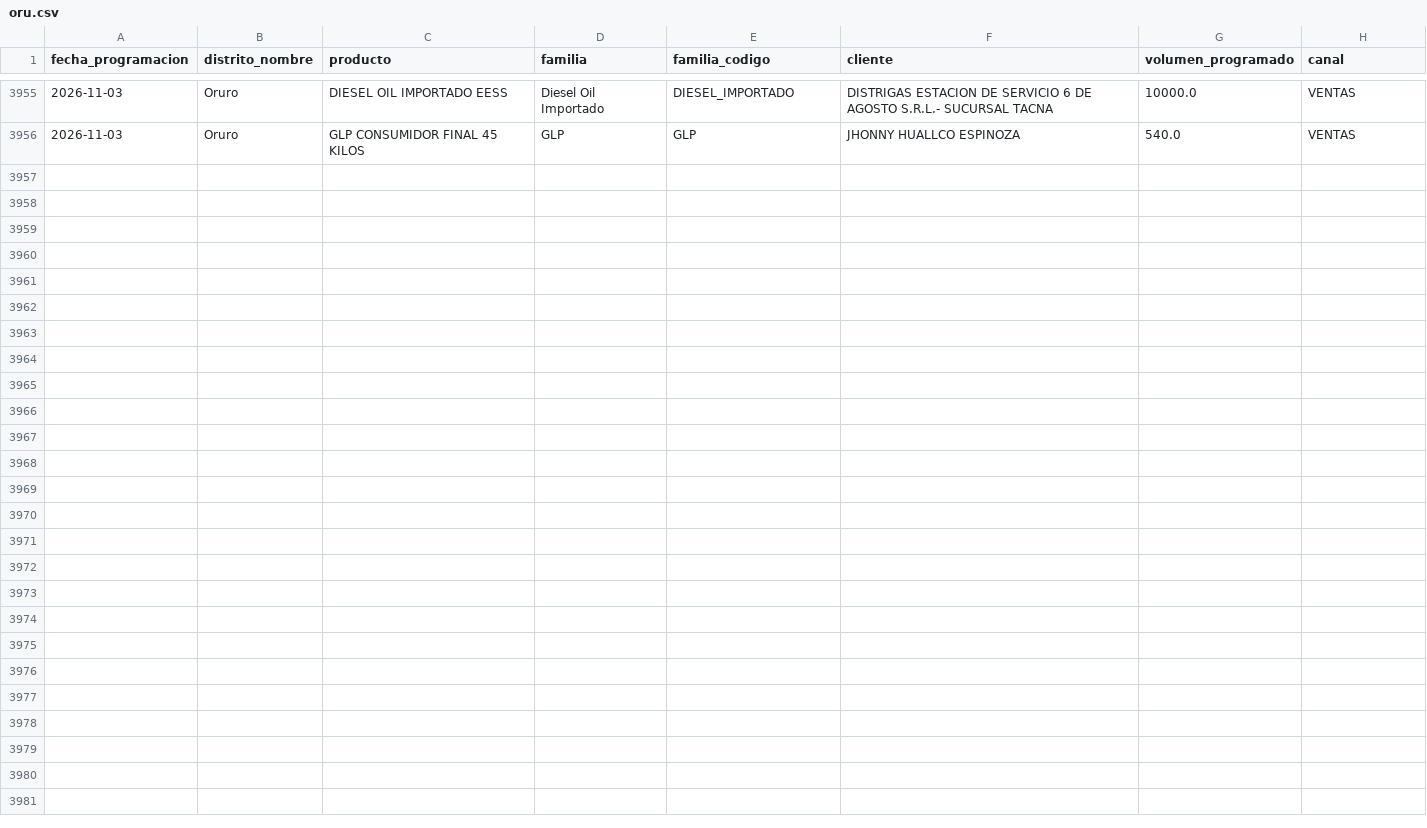
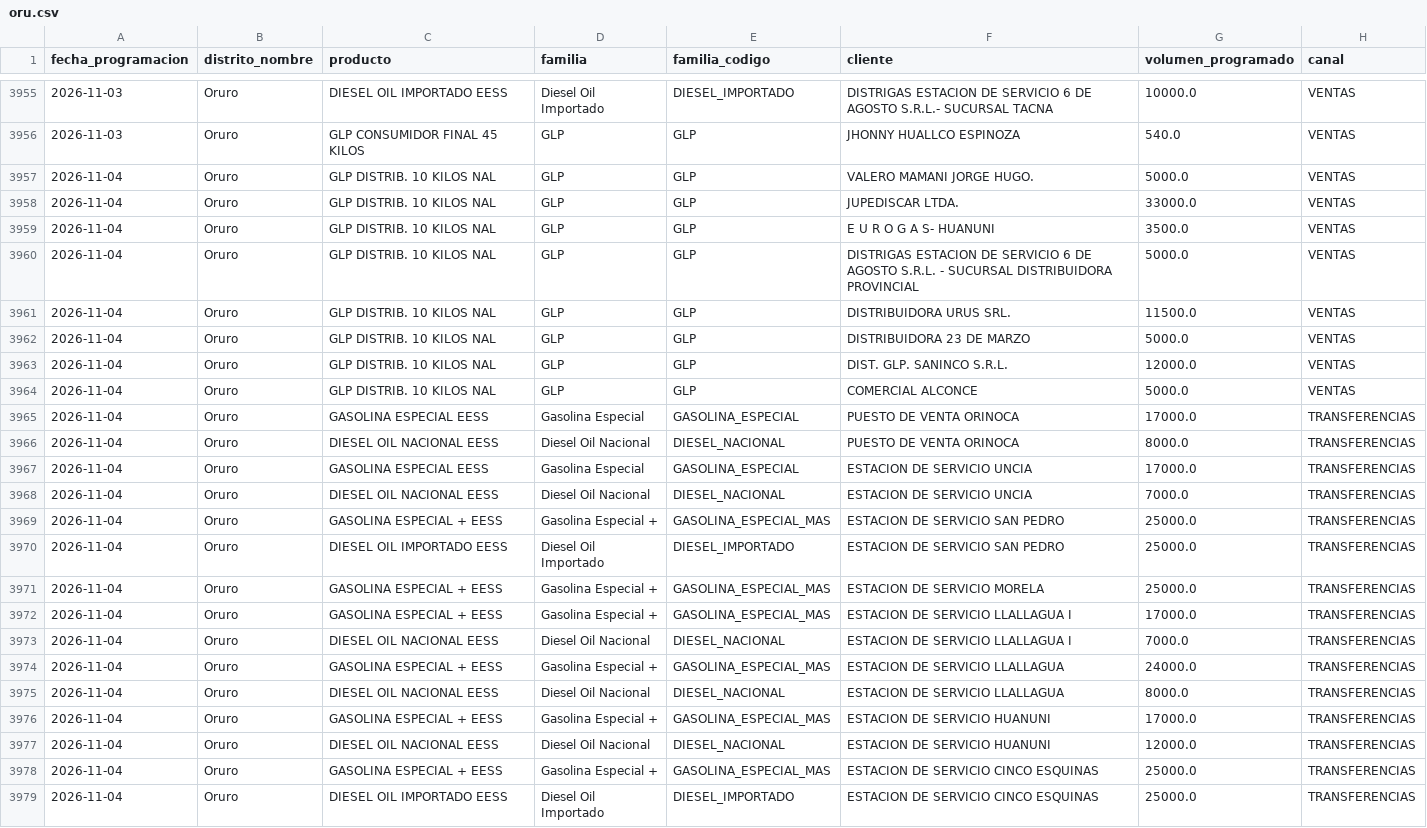
Before and after one commit to mauforonda/data-triage, a CSV file: hidrocarburos/abastecimiento/data/programacion/oru.csv, drawn as a sheet; only a part is shown, gaps mark what is left out.

```diff
--- a/hidrocarburos/abastecimiento/data/programacion/oru.csv
+++ b/hidrocarburos/abastecimiento/data/programacion/oru.csv
@@ -3956 +3956,24 @@ fecha_programacion,distrito_nombre,producto,familia,familia_codigo,cliente,volum
 2026-11-03,Oruro,GLP CONSUMIDOR FINAL 45 KILOS,GLP,GLP,JHONNY HUALLCO ESPINOZA,540.0,VENTAS
+2026-11-04,Oruro,GLP DISTRIB. 10 KILOS NAL,GLP,GLP,VALERO MAMANI JORGE HUGO.,5000.0,VENTAS
+2026-11-04,Oruro,GLP DISTRIB. 10 KILOS NAL,GLP,GLP,JUPEDISCAR LTDA.,33000.0,VENTAS
+2026-11-04,Oruro,GLP DISTRIB. 10 KILOS NAL,GLP,GLP,E U R O G A S- HUANUNI,3500.0,VENTAS
+2026-11-04,Oruro,GLP DISTRIB. 10 KILOS NAL,GLP,GLP,DISTRIGAS ESTACION DE SERVICIO 6 DE AGOSTO S.R.L. - SUCURSAL DISTRIBUIDORA PROVINCIAL,5000.0,VENTAS
+2026-11-04,Oruro,GLP DISTRIB. 10 KILOS NAL,GLP,GLP,DISTRIBUIDORA URUS SRL.,11500.0,VENTAS
+2026-11-04,Oruro,GLP DISTRIB. 10 KILOS NAL,GLP,GLP,DISTRIBUIDORA 23 DE MARZO,5000.0,VENTAS
+2026-11-04,Oruro,GLP DISTRIB. 10 KILOS NAL,GLP,GLP,DIST. GLP. SANINCO S.R.L.,12000.0,VENTAS
+2026-11-04,Oruro,GLP DISTRIB. 10 KILOS NAL,GLP,GLP,COMERCIAL ALCONCE,5000.0,VENTAS
+2026-11-04,Oruro,GASOLINA ESPECIAL EESS,Gasolina Especial,GASOLINA_ESPECIAL,PUESTO DE VENTA ORINOCA,17000.0,TRANSFERENCIAS
+2026-11-04,Oruro,DIESEL OIL NACIONAL EESS,Diesel Oil Nacional,DIESEL_NACIONAL,PUESTO DE VENTA ORINOCA,8000.0,TRANSFERENCIAS
+2026-11-04,Oruro,GASOLINA ESPECIAL EESS,Gasolina Especial,GASOLINA_ESPECIAL,ESTACION DE SERVICIO UNCIA,17000.0,TRANSFERENCIAS
+2026-11-04,Oruro,DIESEL OIL NACIONAL EESS,Diesel Oil Nacional,DIESEL_NACIONAL,ESTACION DE SERVICIO UNCIA,7000.0,TRANSFERENCIAS
+2026-11-04,Oruro,GASOLINA ESPECIAL + EESS,Gasolina Especial +,GASOLINA_ESPECIAL_MAS,ESTACION DE SERVICIO SAN PEDRO,25000.0,TRANSFERENCIAS
+2026-11-04,Oruro,DIESEL OIL IMPORTADO EESS,Diesel Oil Importado,DIESEL_IMPORTADO,ESTACION DE SERVICIO SAN PEDRO,25000.0,TRANSFERENCIAS
+2026-11-04,Oruro,GASOLINA ESPECIAL + EESS,Gasolina Especial +,GASOLINA_ESPECIAL_MAS,ESTACION DE SERVICIO MORELA,25000.0,TRANSFERENCIAS
+2026-11-04,Oruro,GASOLINA ESPECIAL + EESS,Gasolina Especial +,GASOLINA_ESPECIAL_MAS,ESTACION DE SERVICIO LLALLAGUA I,17000.0,TRANSFERENCIAS
+2026-11-04,Oruro,DIESEL OIL NACIONAL EESS,Diesel Oil Nacional,DIESEL_NACIONAL,ESTACION DE SERVICIO LLALLAGUA I,7000.0,TRANSFERENCIAS
+2026-11-04,Oruro,GASOLINA ESPECIAL + EESS,Gasolina Especial +,GASOLINA_ESPECIAL_MAS,ESTACION DE SERVICIO LLALLAGUA,24000.0,TRANSFERENCIAS
+2026-11-04,Oruro,DIESEL OIL NACIONAL EESS,Diesel Oil Nacional,DIESEL_NACIONAL,ESTACION DE SERVICIO LLALLAGUA,8000.0,TRANSFERENCIAS
+2026-11-04,Oruro,GASOLINA ESPECIAL + EESS,Gasolina Especial +,GASOLINA_ESPECIAL_MAS,ESTACION DE SERVICIO HUANUNI,17000.0,TRANSFERENCIAS
+2026-11-04,Oruro,DIESEL OIL NACIONAL EESS,Diesel Oil Nacional,DIESEL_NACIONAL,ESTACION DE SERVICIO HUANUNI,12000.0,TRANSFERENCIAS
+2026-11-04,Oruro,GASOLINA ESPECIAL + EESS,Gasolina Especial +,GASOLINA_ESPECIAL_MAS,ESTACION DE SERVICIO CINCO ESQUINAS,25000.0,TRANSFERENCIAS
+2026-11-04,Oruro,DIESEL OIL IMPORTADO EESS,Diesel Oil Importado,DIESEL_IMPORTADO,ESTACION DE SERVICIO CINCO ESQUINAS,25000.0,TRANSFERENCIAS
```
Also changed, not shown: hidrocarburos/abastecimiento/data/despachos/amz.csv, hidrocarburos/abastecimiento/data/despachos/cam.csv, 33 other files.
